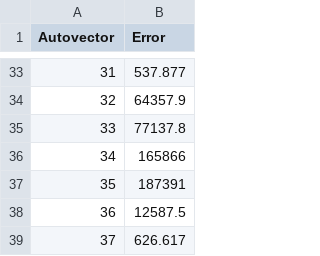
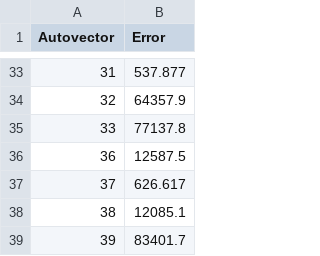
Before and after one commit to PeterMattenet/MetodosTP2, a CSV file: testsEmi/niter100.csv, drawn as a sheet; only a part is shown, gaps mark what is left out; the shorter side is filled out with more unchanged rows; the diff names each change by its address in the sheet, - before the commit and + after, or states it on an @@ line.

```diff
--- a/testsEmi/niter100.csv
+++ b/testsEmi/niter100.csv
-row 36: 34 | 165866
-row 37: 35 | 187391
```
Also changed, not shown: testsEmi/niter300.csv, testsEmi/niter500.csv, 14 other files.
